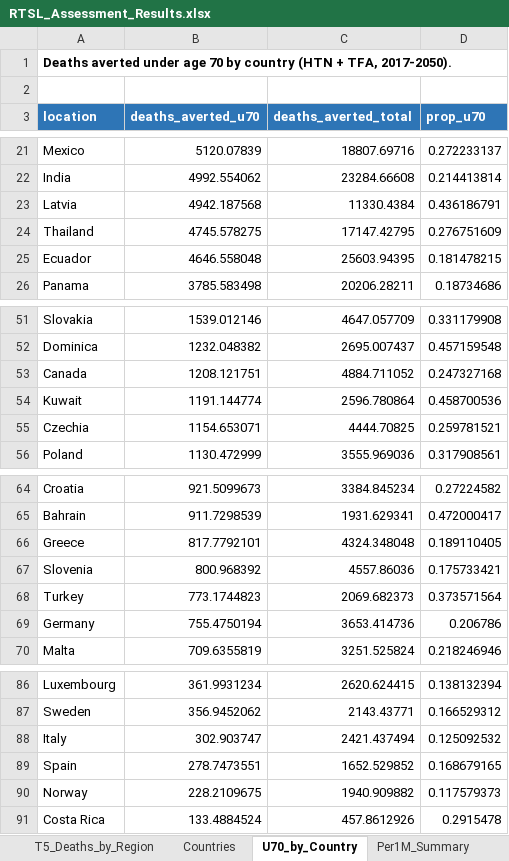
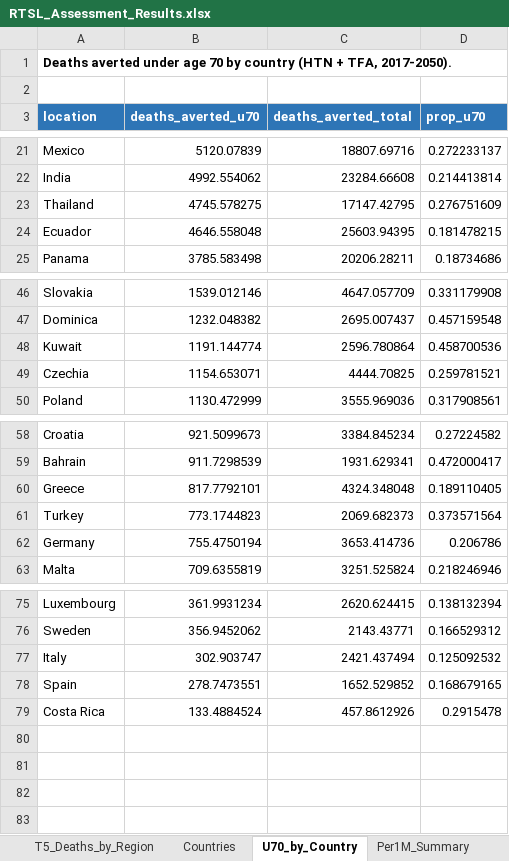
Before and after one commit to Disease-Control-Priorities/uw-rtsl-assessment, an Excel workbook: scenarios/RTSL_Assessment_Results.xlsx, sheet U70_by_Country, drawn as a sheet; only a part is shown, gaps mark what is left out; values as stored, in another font and other column widths than the file's, no borders; the diff covers the shown part only; the diff names each change by its address in the sheet, - before the commit and + after, or states it on an @@ line.

```diff
--- a/scenarios/RTSL_Assessment_Results.xlsx (sheet U70_by_Country)
+++ b/scenarios/RTSL_Assessment_Results.xlsx (sheet U70_by_Country)
-row 23: Latvia | 4942.187568 | 11330.4384 | 0.436186791
-row 53: Canada | 1208.121751 | 4884.711052 | 0.247327168
-row 67: Slovenia | 800.968392 | 4557.86036 | 0.175733421
-row 90: Norway | 228.2109675 | 1940.909882 | 0.117579373
```
Also changed, not shown: 8 removed rows elsewhere in this sheet, sheet Per1M_Summary, sheet T4_Deaths_by_Country, sheet T3_Deaths_by_Age, sheet T2_Deaths_by_Cause, sheet T5_Deaths_by_Region, sheet T1_Deaths_by_Intervention, 1 more sheet, 34 other files.
